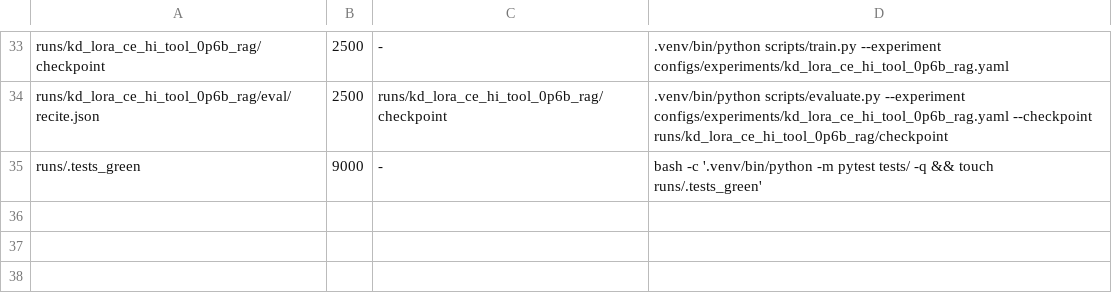
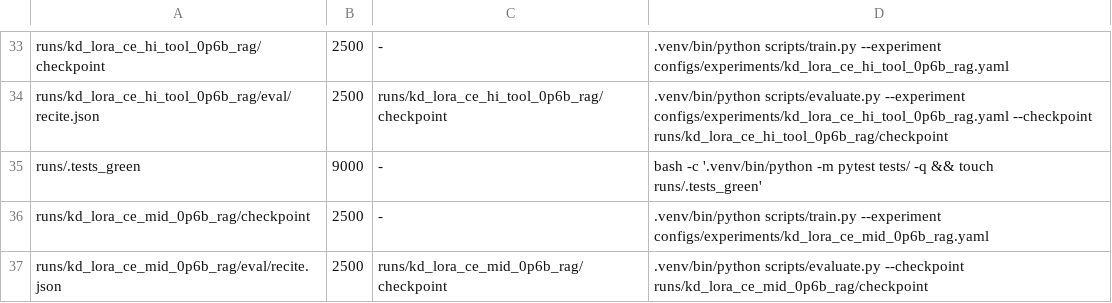
Before and after one commit to arivero/selfupdate, a TSV file: scripts/queue.tsv, drawn as a sheet; only a part is shown, gaps mark what is left out; the diff names each change by its address in the sheet, - before the commit and + after, or states it on an @@ line.

```diff
--- a/scripts/queue.tsv
+++ b/scripts/queue.tsv
+row 36: runs/kd_lora_ce_mid_0p6b_rag/checkpoint | 2500 | - | .venv/bin/python scripts/train.py --experiment configs/experiments/kd_lora_ce_mid_0p6b_rag.yaml
+row 37: runs/kd_lora_ce_mid_0p6b_rag/eval/recite.json | 2500 | runs/kd_lora_ce_mid_0p6b_rag/checkpoint | .venv/bin/python scripts/evaluate.py --checkpoint runs/kd_lora_ce_mid_0p6b_rag/checkpoint
```
Also changed, not shown: 2 other files.
